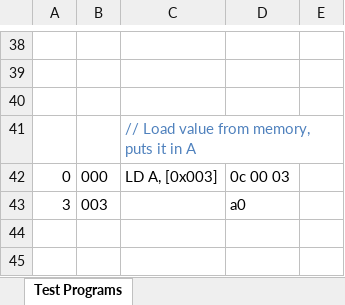
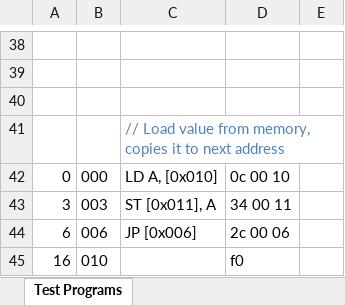
Before and after one commit to albs-br/jaca, an Excel workbook: 2nd gen - 8 bit cpu/Instruction control lines.xlsx, sheet Test Programs, drawn as a sheet; only a part is shown, gaps mark what is left out; values as stored, in another font and other column widths than the file's, no borders; the diff names each change by its address in the sheet, - before the commit and + after, or states it on an @@ line.

Commit message:
v.0.9.0 instruction ST [addr], R2 working fine

```diff
--- a/2nd gen - 8 bit cpu/Instruction control lines.xlsx (sheet Test Programs)
+++ b/2nd gen - 8 bit cpu/Instruction control lines.xlsx (sheet Test Programs)
-C41: …from memory, puts it in A
+C41: …from memory, copies it to next address
-C42: LD A, [0x003]
+C42: LD A, [0x010]
-D42: 0c 00 03
+D42: 0c 00 10
-C43: (empty)
+C43: ST [0x011], A
-D43: a0
+D43: 34 00 11
+row 44: 6 | 006 | JP [0x006] | 2c 00 06
+row 45: 16 | 010 |  | f0
```
Also changed, not shown: sheet Control Lines, 3 other files.
